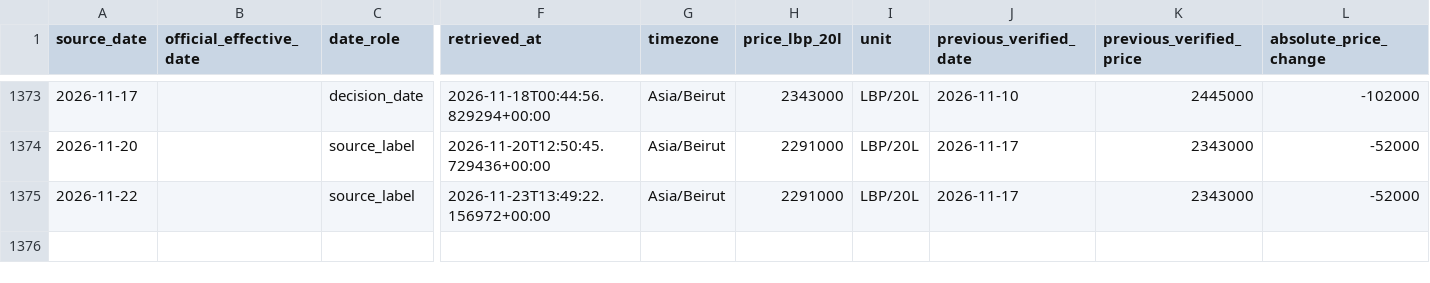
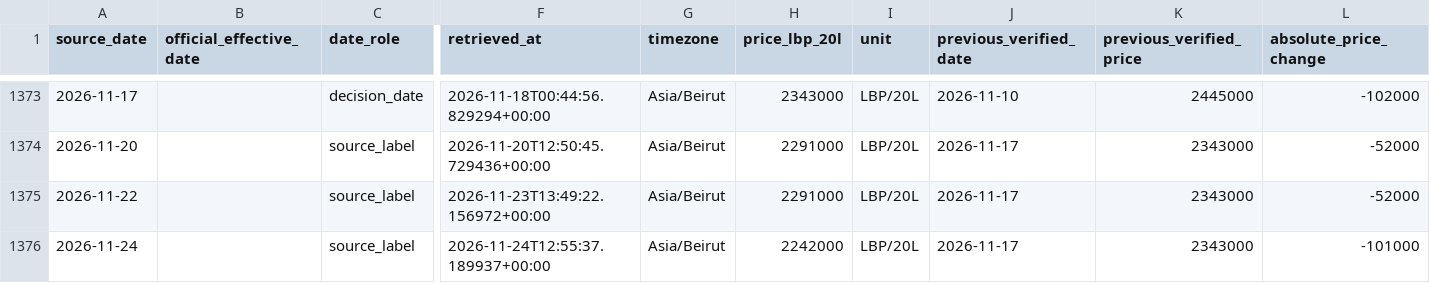
Before and after one commit to drew-1423/fuelb, a CSV file: data/exports/gasoline_95_history.csv, drawn as a sheet; only a part is shown, gaps mark what is left out; rows hold the shown columns only; the diff names each change by its address in the sheet, - before the commit and + after, or states it on an @@ line.

```diff
--- a/data/exports/gasoline_95_history.csv
+++ b/data/exports/gasoline_95_history.csv
+row 1376: 2026-11-24 |  | source_label | 2026-11-24T12:55:37.189937+00:00 | Asia/Beirut | 2242000 | LBP/20L | 2026-11-17 | 2343000 | -101000
```
Also changed, not shown: reports/cross_source_missing_dates.csv, reports/frequency_by_year.csv, 20 other files.
